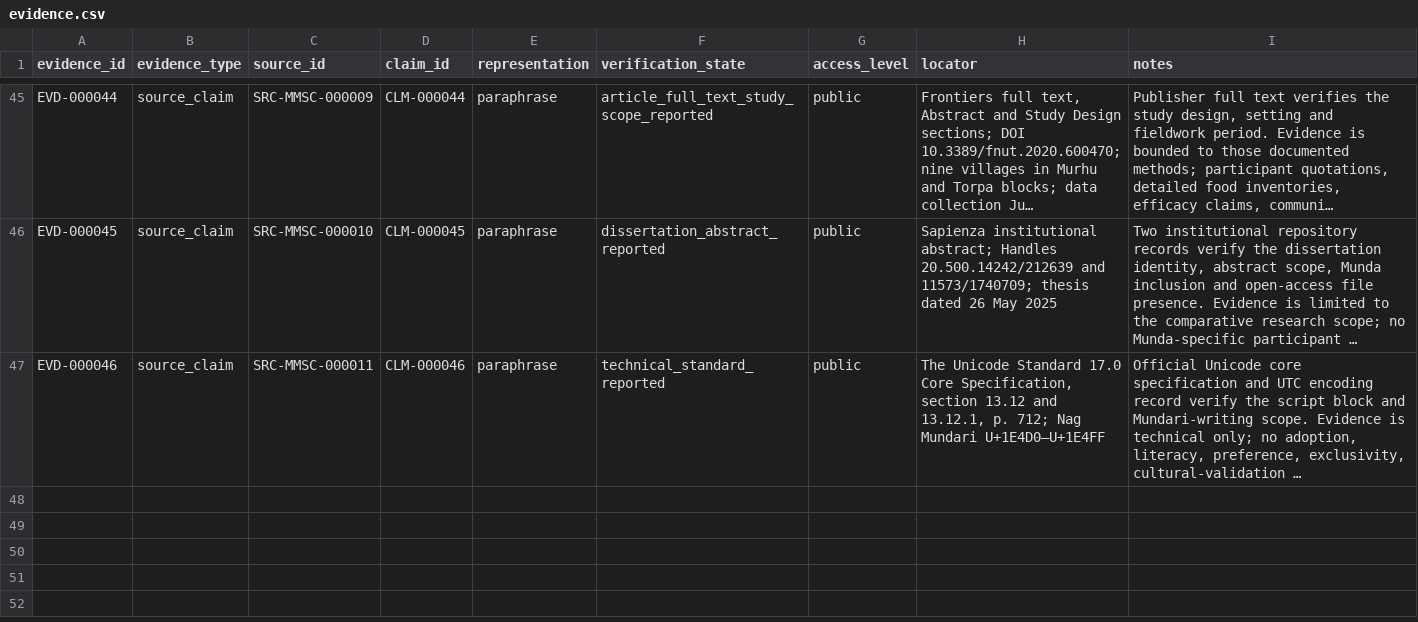
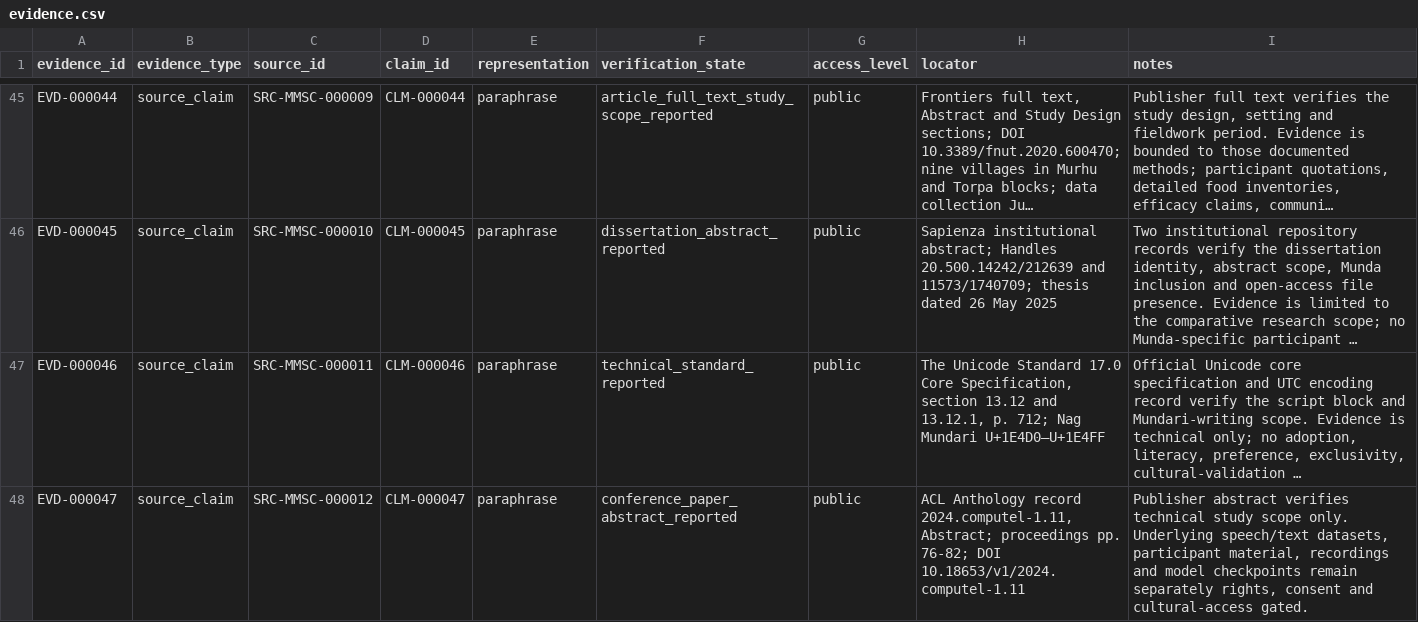
Before and after one commit to Arithmetic-Power-Geometry/Munda_Cultural_Dataset_v1.0, a CSV file: data/evidence.csv, drawn as a sheet; only a part is shown, gaps mark what is left out; long unchanged cells end in …; the diff names each change by its address in the sheet, - before the commit and + after, or states it on an @@ line.

Commit message:
Promote MunTTS with bounded evidence and sync release metrics

```diff
--- a/data/evidence.csv
+++ b/data/evidence.csv
+row 48: EVD-000047 | source_claim | SRC-MMSC-000012 | CLM-000047 | paraphrase | conference_paper_abstract_reported | public | ACL Anthology record 2024.computel-1.11, Abstract; proceedings pp. 76-82; DOI 10.18653/v1/2024.computel-1.11 | Publisher abstract verifies technical study scope only. Underlying speech/text datasets, participant material, recordings and model checkpoints remain separately rights, consent and cultural-access gated.
```
Also changed, not shown: data/evidence_links.csv, data/source_claims.csv, 6 other files.
